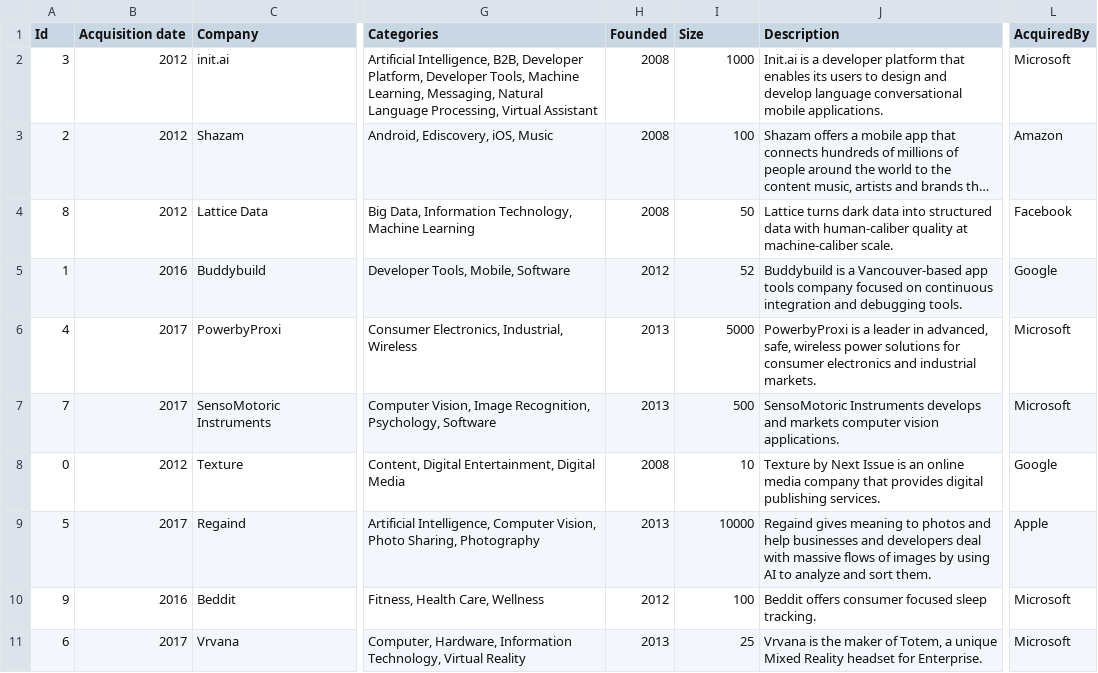
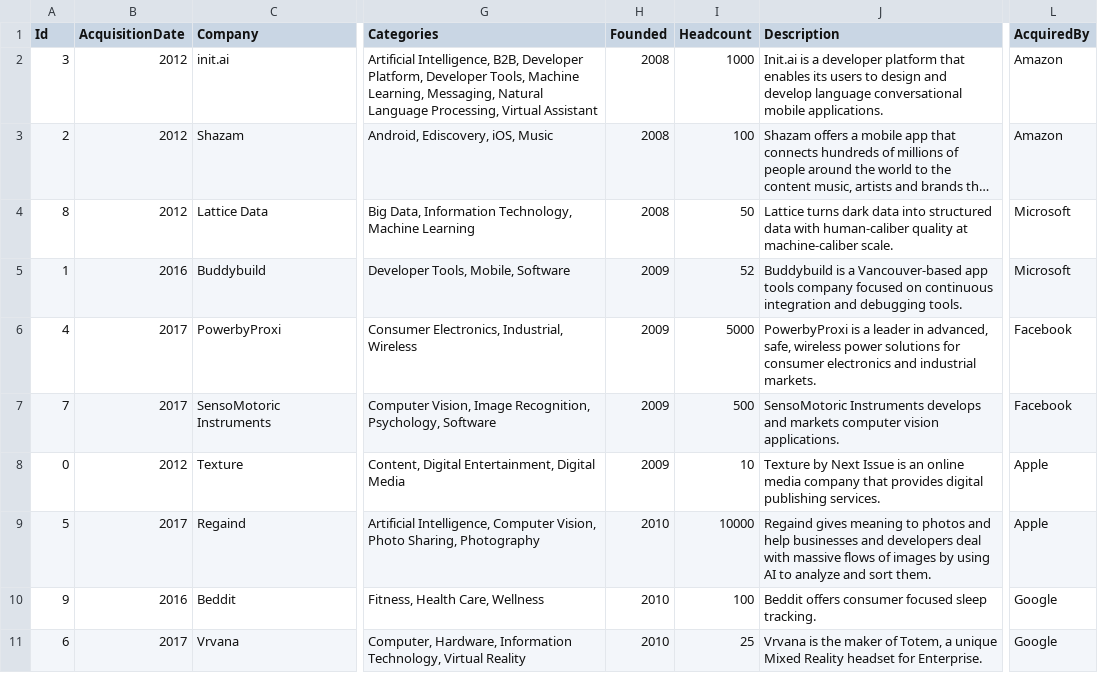
Before and after one commit to neha01mittal/acquisitions-analysis, a CSV file: bubble_chart/data/mock_bo2.csv, drawn as a sheet; only a part is shown, gaps mark what is left out; long unchanged cells end in …; the diff names each change by its address in the sheet, - before the commit and + after, or states it on an @@ line.

Commit message:
adding bubble chart

```diff
--- a/bubble_chart/data/mock_bo2.csv
+++ b/bubble_chart/data/mock_bo2.csv
-B1: Acquisition date
+B1: AcquisitionDate
-I1: Size
+I1: Headcount
-L2 (AcquiredBy): Microsoft
+L2 (AcquiredBy): Amazon
-L4 (AcquiredBy): Facebook
+L4 (AcquiredBy): Microsoft
-H5 (Founded): 2012
+H5 (Founded): 2009
-L5 (AcquiredBy): Google
+L5 (AcquiredBy): Microsoft
-H6:H7 (Founded): 2013
+H6:H7 (Founded): 2009
-L6:L7 (AcquiredBy): Microsoft
+L6:L7 (AcquiredBy): Facebook
-H8 (Founded): 2008
+H8 (Founded): 2009
-L8 (AcquiredBy): Google
+L8 (AcquiredBy): Apple
-H9 (Founded): 2013
+H9 (Founded): 2010
-H10 (Founded): 2012
+H10 (Founded): 2010
-L10:L11 (AcquiredBy): Microsoft
+L10:L11 (AcquiredBy): Google
-H11 (Founded): 2013
+H11 (Founded): 2010
```
Also changed, not shown: bubble_chart/data/AcquisitionDatabaseFinalFixed_bo.csv, 12 other files.
